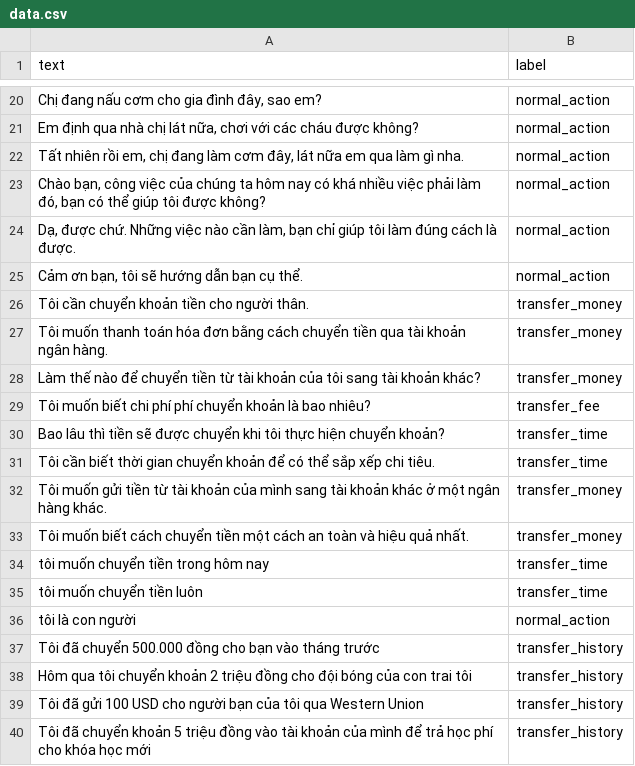
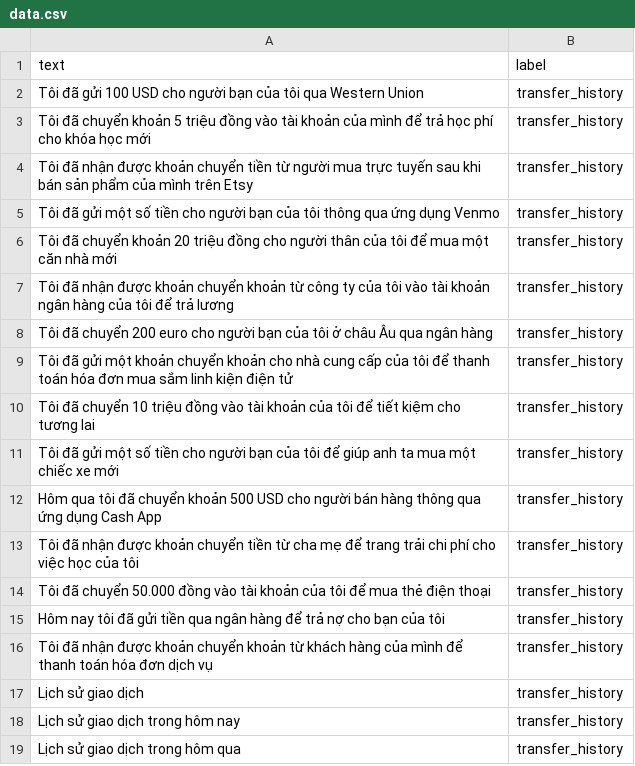
Before and after one commit to ducnm71/FinTech_Hackathon_Siuuu, a CSV file: vntk/data.csv, drawn as a sheet; only a part is shown, gaps mark what is left out; the shorter side is filled out with more unchanged rows; the diff covers the shown part only; the diff names each change by its address in the sheet, - before the commit and + after, or states it on an @@ line.

```diff
--- a/vntk/data.csv
+++ b/vntk/data.csv
-row 20: Chị đang nấu cơm cho gia đình đây, sao em? | normal_action
-row 21: Em định qua nhà chị lát nữa, chơi với các cháu được không? | normal_action
-row 22: Tất nhiên rồi em, chị đang làm cơm đây, lát nữa em qua làm gì nha. | normal_action
-row 23: Chào bạn, công việc của chúng ta hôm nay có khá nhiều việc phải làm đó, bạn có thể giúp tôi được không? | normal_action
-row 24: Dạ, được chứ. Những việc nào cần làm, bạn chỉ giúp tôi làm đúng cách là được. | normal_action
-row 25: Cảm ơn bạn, tôi sẽ hướng dẫn bạn cụ thể. | normal_action
-row 26: Tôi cần chuyển khoản tiền cho người thân. | transfer_money
-row 27: Tôi muốn thanh toán hóa đơn bằng cách chuyển tiền qua tài khoản ngân hàng. | transfer_money
-row 28: Làm thế nào để chuyển tiền từ tài khoản của tôi sang tài khoản khác? | transfer_money
-row 29: Tôi muốn biết chi phí phí chuyển khoản là bao nhiêu? | transfer_fee
-row 30: Bao lâu thì tiền sẽ được chuyển khi tôi thực hiện chuyển khoản? | transfer_time
-row 31: Tôi cần biết thời gian chuyển khoản để có thể sắp xếp chi tiêu. | transfer_time
-row 32: Tôi muốn gửi tiền từ tài khoản của mình sang tài khoản khác ở một ngân hàng khác. | transfer_money
-row 33: Tôi muốn biết cách chuyển tiền một cách an toàn và hiệu quả nhất. | transfer_money
-row 34: tôi muốn chuyển tiền trong hôm nay | transfer_time
-row 35: tôi muốn chuyển tiền luôn | transfer_time
-row 36: tôi là con người | normal_action
-row 37: Tôi đã chuyển 500.000 đồng cho bạn vào tháng trước | transfer_history
-row 38: Hôm qua tôi chuyển khoản 2 triệu đồng cho đội bóng của con trai tôi | transfer_history
```
Also changed, not shown: 18 removed rows elsewhere in this file, 2 other files.
